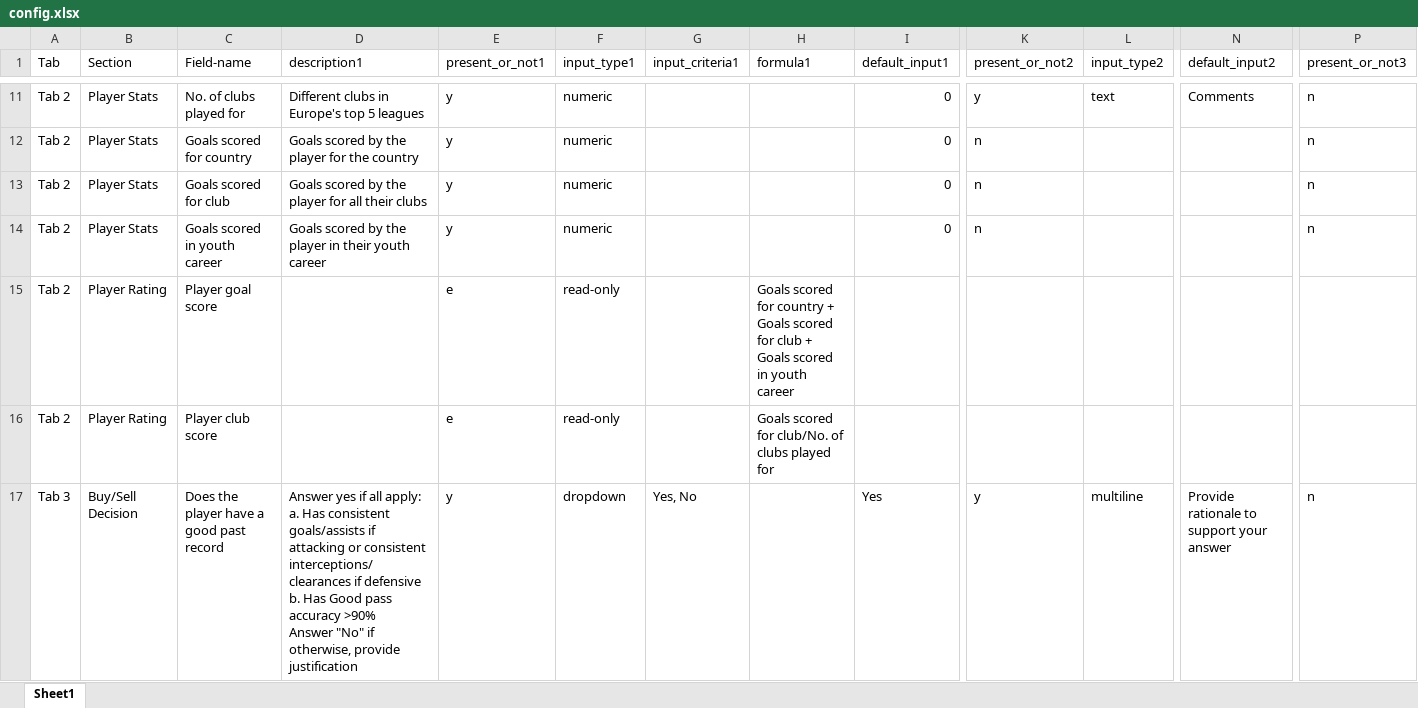
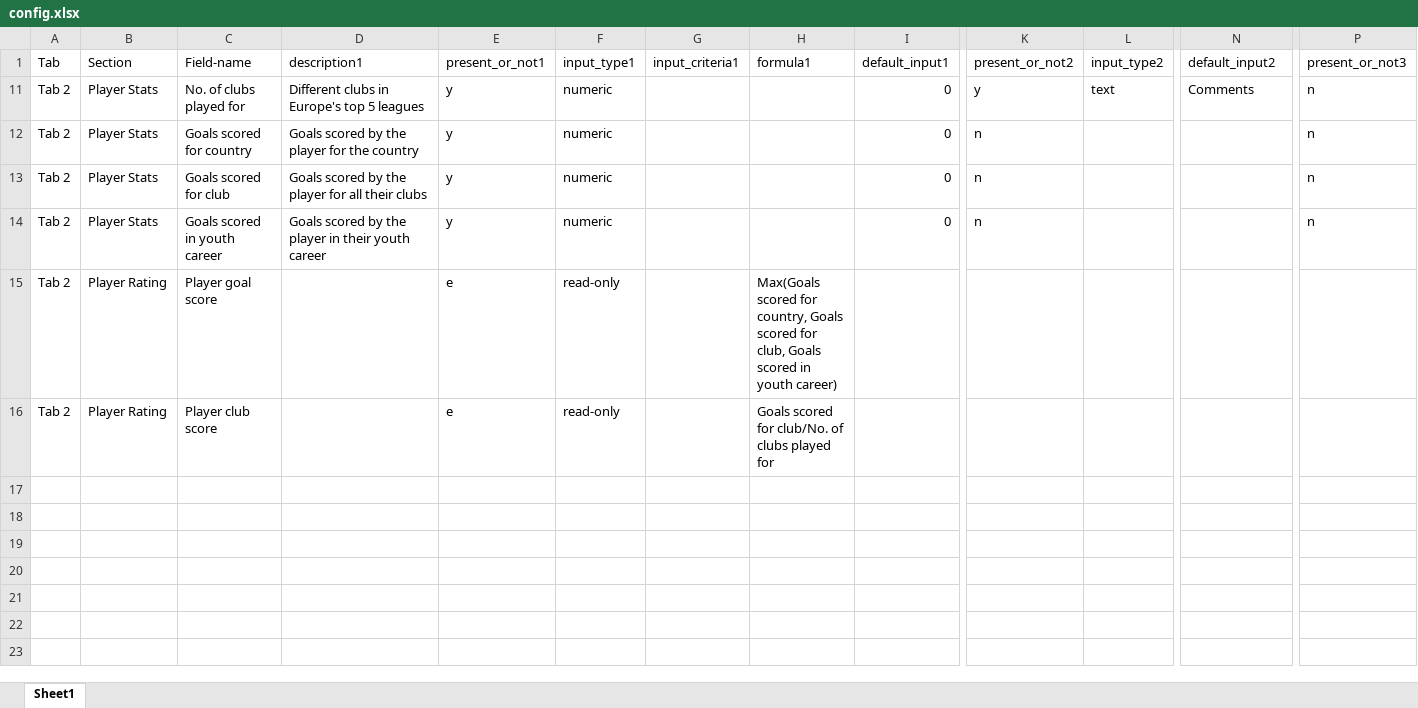
Before and after one commit to aravindmeyappan/risk-rank-tool, an Excel workbook: public/config.xlsx, sheet Sheet1, drawn as a sheet; only a part is shown, gaps mark what is left out; values as stored, in another font and other column widths than the file's, no borders; table styles not drawn; rows hold the shown columns only; ↵ is a line break in a cell; the diff covers the shown part only; the diff names each change by its address in the sheet, - before the commit and + after, or states it on an @@ line.

```diff
--- a/public/config.xlsx (sheet Sheet1)
+++ b/public/config.xlsx (sheet Sheet1)
-H15 (formula1): Goals scored for country + Goals scored for club + Goals scored in youth career
+H15 (formula1): Max(Goals scored for country, Goals scored for club, Goals scored in youth career)
@@ row 17 hidden: Tab 3 | Buy/Sell Decision | Does the player have a good past record | Answer yes if all apply: ↵ a. Has consistent goals/assists if attacking or consistent interceptions/clearances if defensive ↵ b. Has Good pass accuracy >90% ↵ Answer "No" if otherwise, provide justification | y | dropdown | Yes, No |  | Yes | y | multiline | Provide rationale to support your answer | n @@
```
Also changed, not shown: 14 hidden or unhidden rows elsewhere in this sheet, 6 other files.
